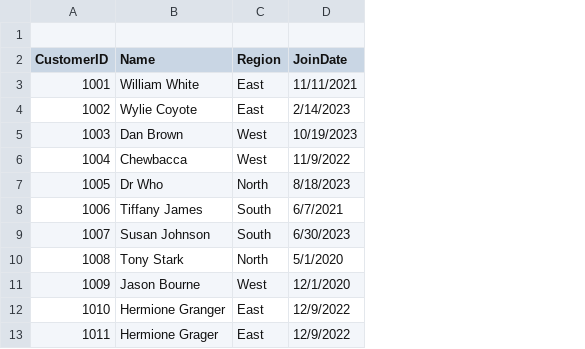
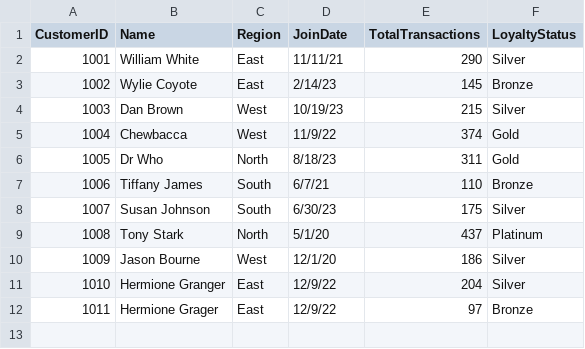
Before and after one commit to s256657/smart-store-craigwilcox, a CSV file: Data/raw/customers_data.csv, drawn as a sheet; removed rows and columns are numbered as before the commit, all else as after; the diff names each change by its address in the sheet, - before the commit and + after, or states it on an @@ line.

Commit message:
added additional columns to data

```diff
--- a/Data/raw/customers_data.csv
+++ b/Data/raw/customers_data.csv
+column E (TotalTransactions), rows 2-12: 290 | 145 | 215 | 374 | 311 | 110 | 175 | 437 | 186 | 204 | 97
+column F (LoyaltyStatus), rows 2-12: Silver | Bronze | Silver | Gold | Gold | Bronze | Silver | Platinum | Silver | Silver | Bronze
-row 1: (empty)
-D2 (JoinDate): 11/11/2021
+D2 (JoinDate): 11/11/21
-D3 (JoinDate): 2/14/2023
+D3 (JoinDate): 2/14/23
-D4 (JoinDate): 10/19/2023
+D4 (JoinDate): 10/19/23
-D5 (JoinDate): 11/9/2022
+D5 (JoinDate): 11/9/22
-D6 (JoinDate): 8/18/2023
+D6 (JoinDate): 8/18/23
-D7 (JoinDate): 6/7/2021
+D7 (JoinDate): 6/7/21
-D8 (JoinDate): 6/30/2023
+D8 (JoinDate): 6/30/23
-D9 (JoinDate): 5/1/2020
+D9 (JoinDate): 5/1/20
-D10 (JoinDate): 12/1/2020
+D10 (JoinDate): 12/1/20
-D11:D12 (JoinDate): 12/9/2022
+D11:D12 (JoinDate): 12/9/22
```
